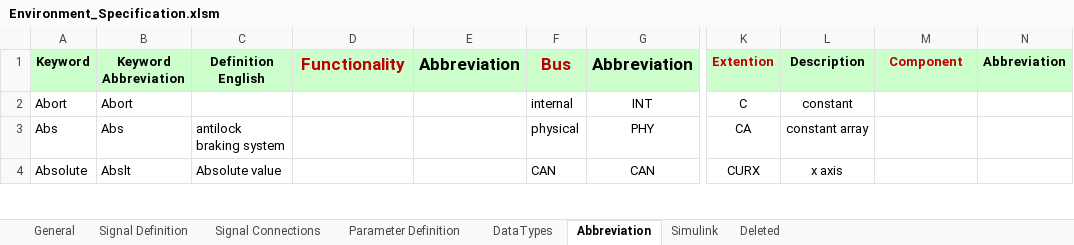
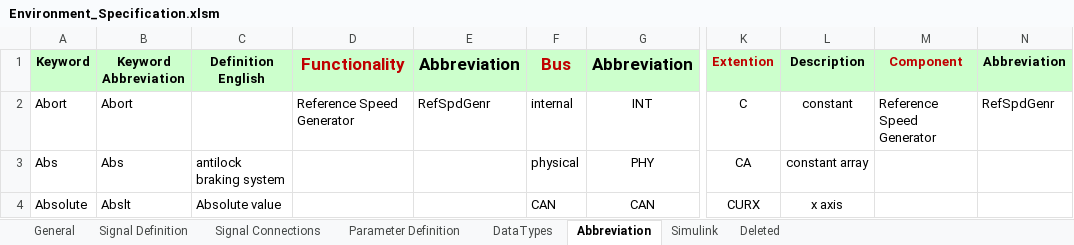
Before and after one commit to eozatay/optitruck_simulator, an Excel workbook: Environment_Specification.xlsm, sheet Abbreviation, drawn as a sheet; only a part is shown, gaps mark what is left out; values as stored, in another font and other column widths than the file's, no borders; the diff names each change by its address in the sheet, - before the commit and + after, or states it on an @@ line.

Commit message:
Reference Speed Generator added

```diff
--- a/Environment_Specification.xlsm (sheet Abbreviation)
+++ b/Environment_Specification.xlsm (sheet Abbreviation)
-D2 (Functionality): (empty)
+D2 (Functionality): Reference Speed Generator
-E2 (Abbreviation): (empty)
+E2 (Abbreviation): RefSpdGenr
-M2 (Component): (empty)
+M2 (Component): Reference Speed Generator
-N2 (Abbreviation): (empty)
+N2 (Abbreviation): RefSpdGenr
```
Also changed, not shown: sheet Signal Definition, sheet Signal Connections, sheet Simulink, charts or pictures, 1 other file.
